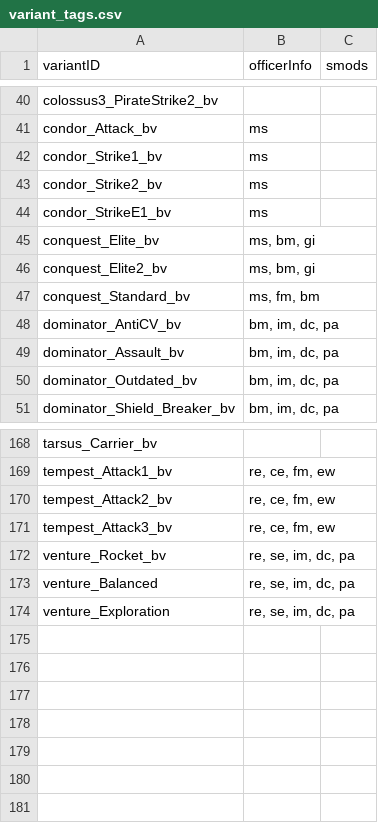
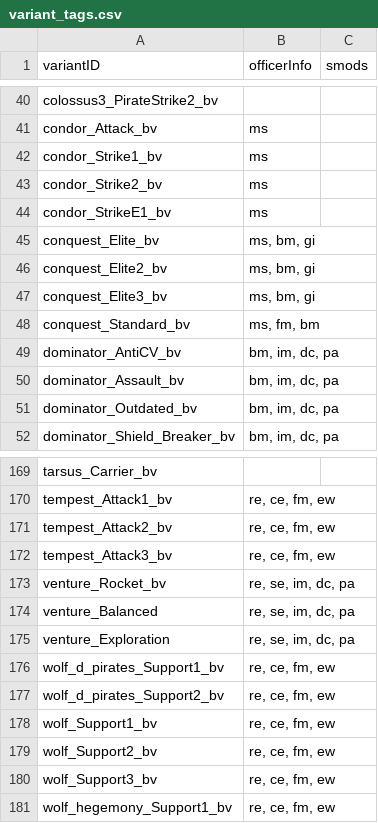
Before and after one commit to itBeABruhmoment/BetterVariants, a CSV file: data/variants_lib/variant_tags.csv, drawn as a sheet; only a part is shown, gaps mark what is left out; the diff names each change by its address in the sheet, - before the commit and + after, or states it on an @@ line.

Commit message:
updated some variants

```diff
--- a/data/variants_lib/variant_tags.csv
+++ b/data/variants_lib/variant_tags.csv
+row 47: conquest_Elite3_bv | ms, bm, gi
+row 176: wolf_d_pirates_Support1_bv | re, ce, fm, ew
+row 177: wolf_d_pirates_Support2_bv | re, ce, fm, ew
+row 178: wolf_Support1_bv | re, ce, fm, ew
+row 179: wolf_Support2_bv | re, ce, fm, ew
+row 180: wolf_Support3_bv | re, ce, fm, ew
+row 181: wolf_hegemony_Support1_bv | re, ce, fm, ew
```
Also changed, not shown: 14 other files.
